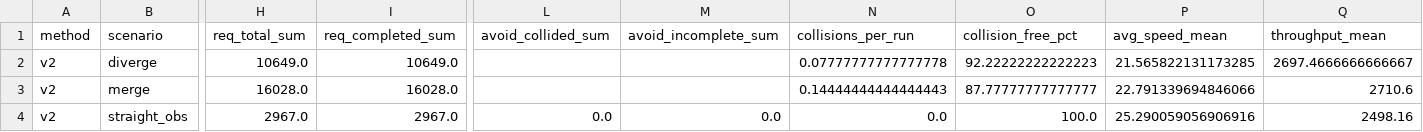
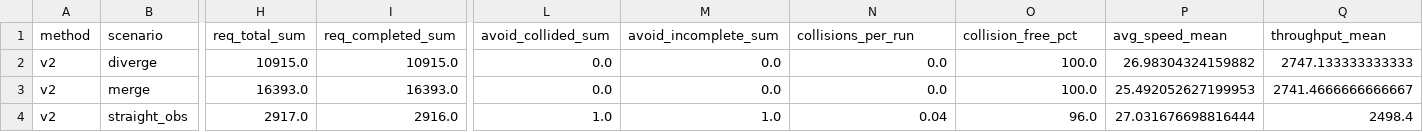
Before and after one commit to TaikiKunimoto/cav-cooperative-lc, a CSV file: scripts/eval/out/summary_scenario.csv, drawn as a sheet; only a part is shown, gaps mark what is left out; the diff covers the shown part only; the diff names each change by its address in the sheet, - before the commit and + after, or states it on an @@ line.

```diff
--- a/scripts/eval/out/summary_scenario.csv
+++ b/scripts/eval/out/summary_scenario.csv
-H2 (req_total_sum): 10649.0
+H2 (req_total_sum): 10915.0
-I2 (req_completed_sum): 10649.0
+I2 (req_completed_sum): 10915.0
-L2:L3 (avoid_collided_sum): (empty)
+L2:L3 (avoid_collided_sum): 0.0
-M2:M3 (avoid_incomplete_sum): (empty)
+M2:M3 (avoid_incomplete_sum): 0.0
-N2 (collisions_per_run): 0.07777777777777778
+N2 (collisions_per_run): 0.0
-O2 (collision_free_pct): 92.22222222222223
+O2 (collision_free_pct): 100.0
-P2 (avg_speed_mean): 21.565822131173285
+P2 (avg_speed_mean): 26.98304324159882
-Q2 (throughput_mean): 2697.4666666666667
+Q2 (throughput_mean): 2747.133333333333
-H3 (req_total_sum): 16028.0
+H3 (req_total_sum): 16393.0
-I3 (req_completed_sum): 16028.0
+I3 (req_completed_sum): 16393.0
-N3 (collisions_per_run): 0.14444444444444443
+N3 (collisions_per_run): 0.0
-O3 (collision_free_pct): 87.77777777777777
+O3 (collision_free_pct): 100.0
-P3 (avg_speed_mean): 22.791339694846066
+P3 (avg_speed_mean): 25.492052627199953
-Q3 (throughput_mean): 2710.6
+Q3 (throughput_mean): 2741.4666666666667
-H4 (req_total_sum): 2967.0
+H4 (req_total_sum): 2917.0
-I4 (req_completed_sum): 2967.0
+I4 (req_completed_sum): 2916.0
-L4 (avoid_collided_sum): 0.0
+L4 (avoid_collided_sum): 1.0
-M4 (avoid_incomplete_sum): 0.0
+M4 (avoid_incomplete_sum): 1.0
-N4 (collisions_per_run): 0.0
+N4 (collisions_per_run): 0.04
-O4 (collision_free_pct): 100.0
+O4 (collision_free_pct): 96.0
-P4 (avg_speed_mean): 25.290059056906916
+P4 (avg_speed_mean): 27.031676698816444
-Q4 (throughput_mean): 2498.16
+Q4 (throughput_mean): 2498.4
```
Also changed, not shown: 42 edited cells elsewhere in this file, scripts/eval/out/summary_long.csv, scripts/eval/out/summary_mlc.csv, 13 other files.
